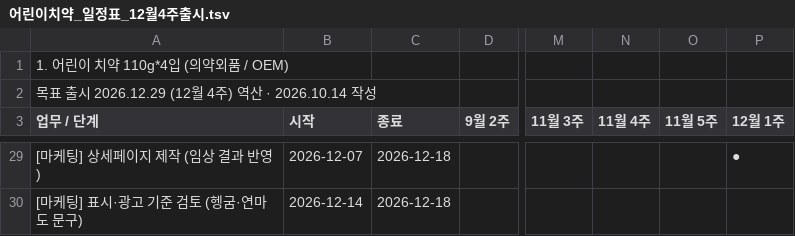
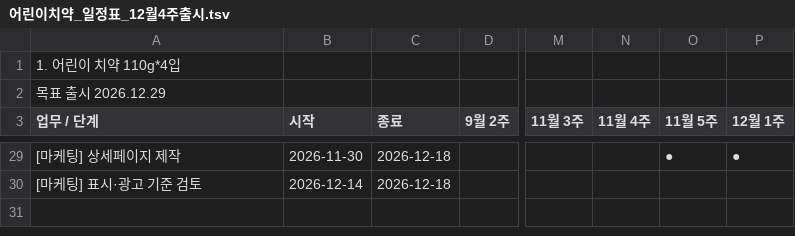
Before and after one commit to jslee2011070102-ship-it/new_PD_PS, a TSV file: 일정/어린이치약_일정표_12월4주출시.tsv, drawn as a sheet; only a part is shown, gaps mark what is left out; the diff covers the shown part only; the diff names each change by its address in the sheet, - before the commit and + after, or states it on an @@ line.

```diff
--- a/일정/어린이치약_일정표_12월4주출시.tsv
+++ b/일정/어린이치약_일정표_12월4주출시.tsv
-A1 (업무 / 단계): 1. 어린이 치약 110g*4입 (의약외품 / OEM)
+A1 (업무 / 단계): 1. 어린이 치약 110g*4입
-A2 (업무 / 단계): 목표 출시 2026.12.29 (12월 4주) 역산 · 2026.10.14 작성
+A2 (업무 / 단계): 목표 출시 2026.12.29
-A29 (업무 / 단계): [마케팅] 상세페이지 제작 (임상 결과 반영)
+A29 (업무 / 단계): [마케팅] 상세페이지 제작
-B29 (시작): 2026-12-07
+B29 (시작): 2026-11-30
-O29 (11월 5주): (empty)
+O29 (11월 5주): ●
-A30 (업무 / 단계): [마케팅] 표시·광고 기준 검토 (헹굼·연마도 문구)
+A30 (업무 / 단계): [마케팅] 표시·광고 기준 검토
```
Also changed, not shown: 6 added rows, 6 removed rows and 53 edited cells elsewhere in this file.
